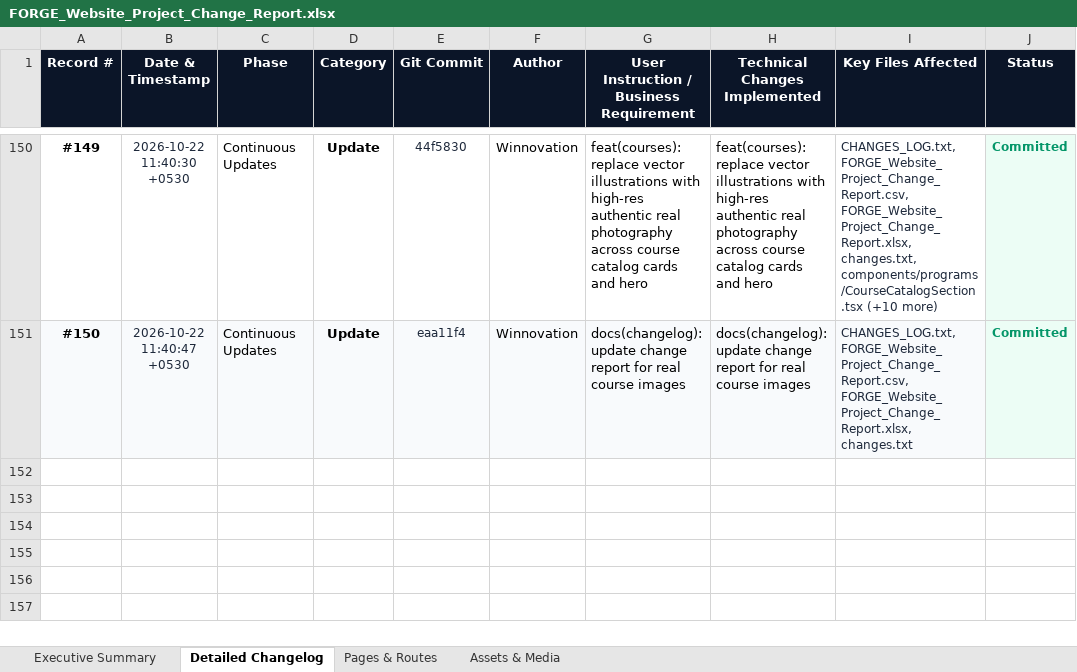
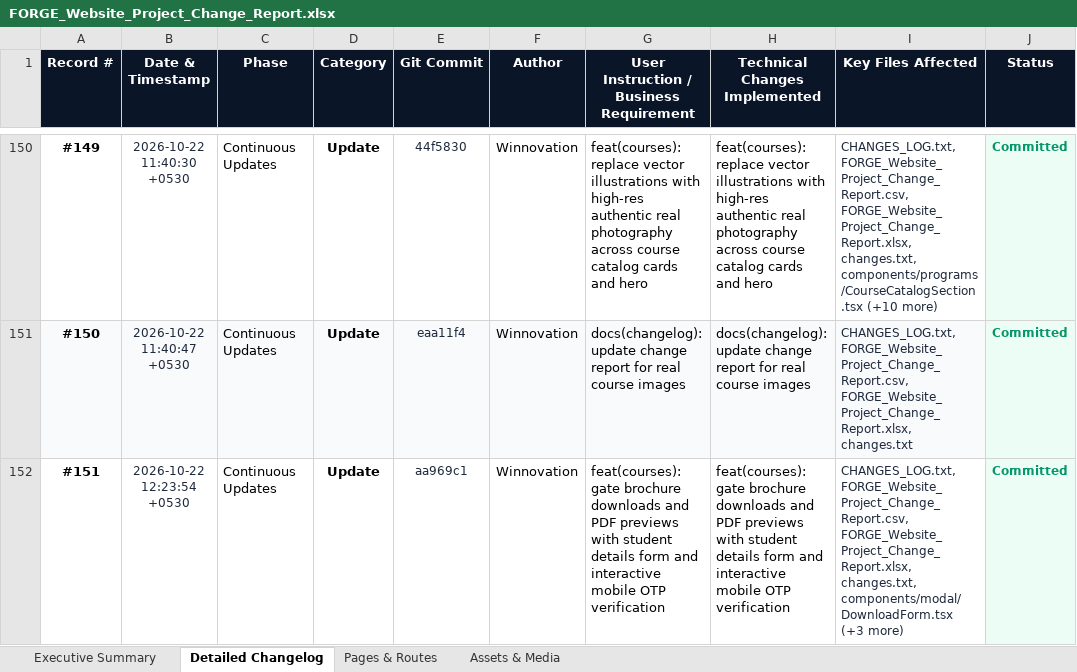
Before and after one commit to YashSri/winnoforge_website_d1, an Excel workbook: FORGE_Website_Project_Change_Report.xlsx, sheet Detailed Changelog, drawn as a sheet; only a part is shown, gaps mark what is left out; values as stored, in another font and other column widths than the file's, no borders; the diff names each change by its address in the sheet, - before the commit and + after, or states it on an @@ line.

Commit message:
docs(changelog): update reports for OTP brochure flow

```diff
--- a/FORGE_Website_Project_Change_Report.xlsx (sheet Detailed Changelog)
+++ b/FORGE_Website_Project_Change_Report.xlsx (sheet Detailed Changelog)
+row 152: #151 | 2026-10-22 12:23:54 +0530 | Continuous Updates | Update | aa969c1 | Winnovation | feat(courses): gate brochure downloads and PDF previews with student details form and interactive mobile OTP verification | feat(courses): gate brochure downloads and PDF previews with student details form and interactive mobile OTP verification | CHANGES_LOG.txt, FORGE_Website_Project_Change_Report.csv, FORGE_Website_Project_Change_Report.xlsx, changes.txt, components/modal/DownloadForm.tsx (+3 more) | Committed
```
Also changed, not shown: sheet Executive Summary, 3 other files.
